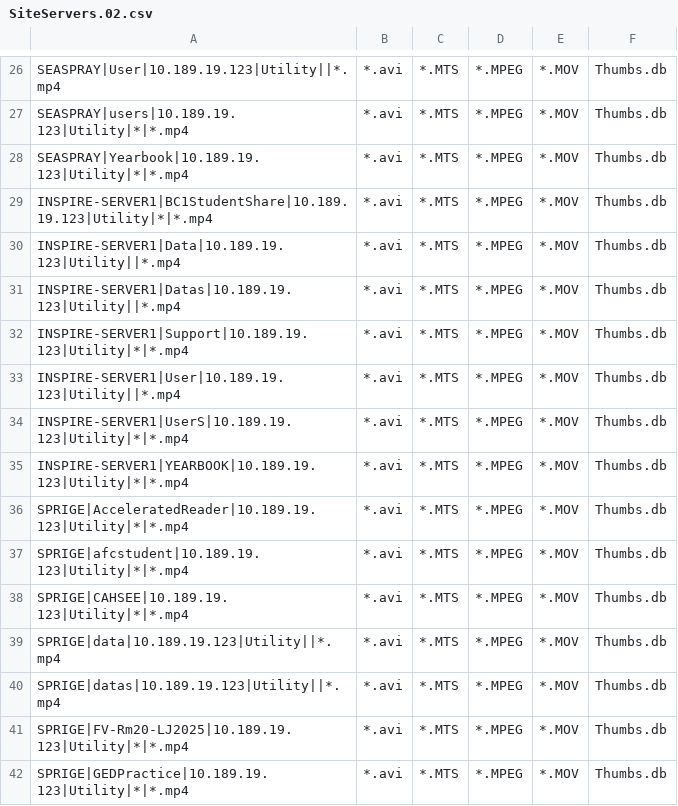
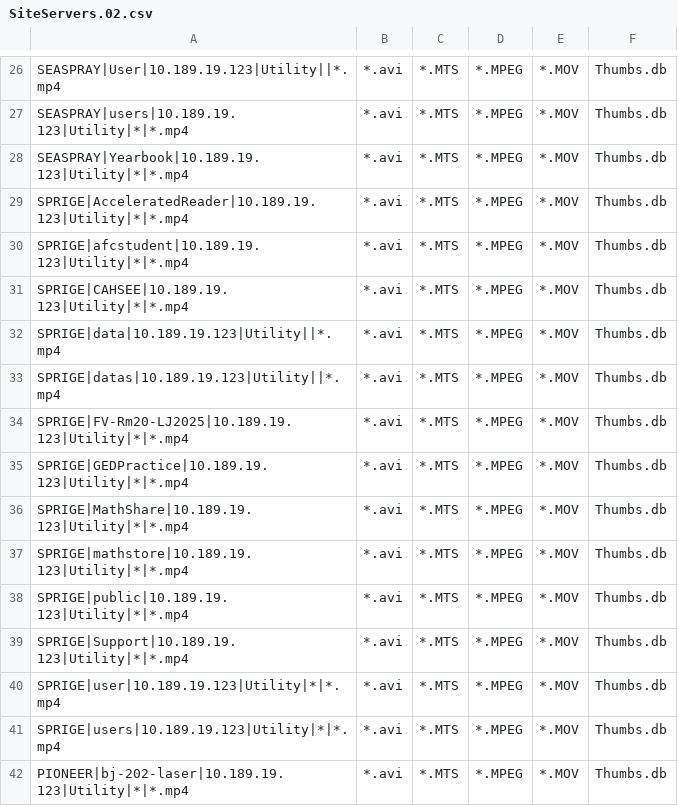
Before and after one commit to chico-unified-school-district/Copy-Shares, a CSV file: jobs/SiteServers.02.csv, drawn as a sheet; only a part is shown, gaps mark what is left out; the shorter side is filled out with more unchanged rows; the diff names each change by its address in the sheet, - before the commit and + after, or states it on an @@ line.

```diff
--- a/jobs/SiteServers.02.csv
+++ b/jobs/SiteServers.02.csv
-row 29: INSPIRE-SERVER1|BC1StudentShare|10.189.19.123|Utility|*|*.mp4 | *.avi | *.MTS | *.MPEG | *.MOV | Thumbs.db
-row 30: INSPIRE-SERVER1|Data|10.189.19.123|Utility||*.mp4 | *.avi | *.MTS | *.MPEG | *.MOV | Thumbs.db
-row 31: INSPIRE-SERVER1|Datas|10.189.19.123|Utility||*.mp4 | *.avi | *.MTS | *.MPEG | *.MOV | Thumbs.db
-row 32: INSPIRE-SERVER1|Support|10.189.19.123|Utility|*|*.mp4 | *.avi | *.MTS | *.MPEG | *.MOV | Thumbs.db
-row 33: INSPIRE-SERVER1|User|10.189.19.123|Utility||*.mp4 | *.avi | *.MTS | *.MPEG | *.MOV | Thumbs.db
-row 34: INSPIRE-SERVER1|UserS|10.189.19.123|Utility|*|*.mp4 | *.avi | *.MTS | *.MPEG | *.MOV | Thumbs.db
-row 35: INSPIRE-SERVER1|YEARBOOK|10.189.19.123|Utility|*|*.mp4 | *.avi | *.MTS | *.MPEG | *.MOV | Thumbs.db
```
Also changed, not shown: jobs/High-Site-Servers.01.csv, jobs/High-Site-Servers.02.csv, 9 other files.
